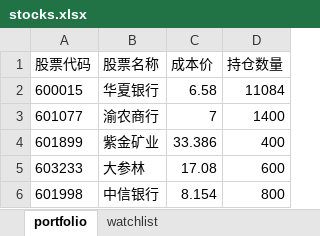
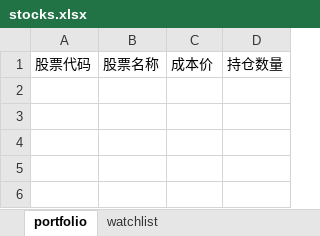
Before and after one commit to fanyohom/ma120-monitor, an Excel workbook: stocks.xlsx, sheet portfolio, drawn as a sheet; values as stored, in another font and other column widths than the file's, no borders; the diff names each change by its address in the sheet, - before the commit and + after, or states it on an @@ line.

Commit message:
feat: 【关注池】迁移持仓并新增英维克和宝丰能源

```diff
--- a/stocks.xlsx (sheet portfolio)
+++ b/stocks.xlsx (sheet portfolio)
-row 2: 600015 | 华夏银行 | 6.58 | 11084
-row 3: 601077 | 渝农商行 | 7 | 1400
-row 4: 601899 | 紫金矿业 | 33.386 | 400
-row 5: 603233 | 大参林 | 17.08 | 600
-row 6: 601998 | 中信银行 | 8.154 | 800
```
Also changed, not shown: sheet watchlist.
